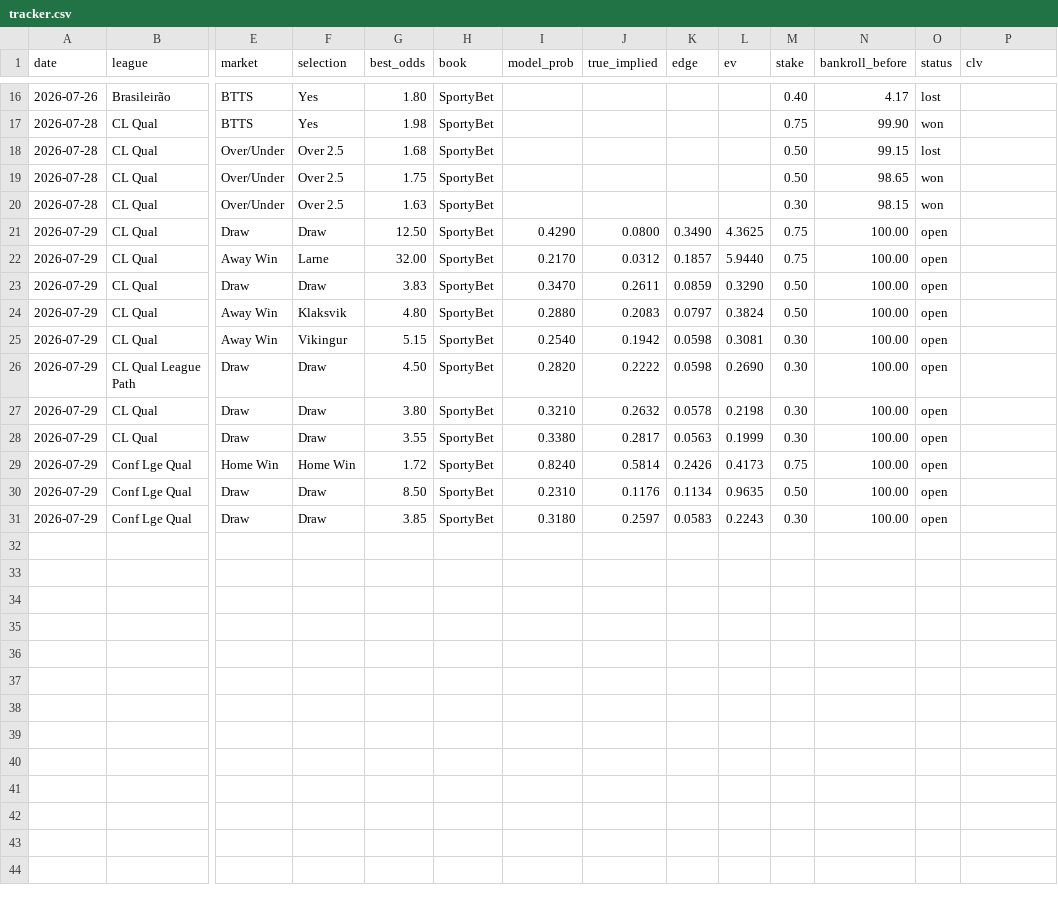
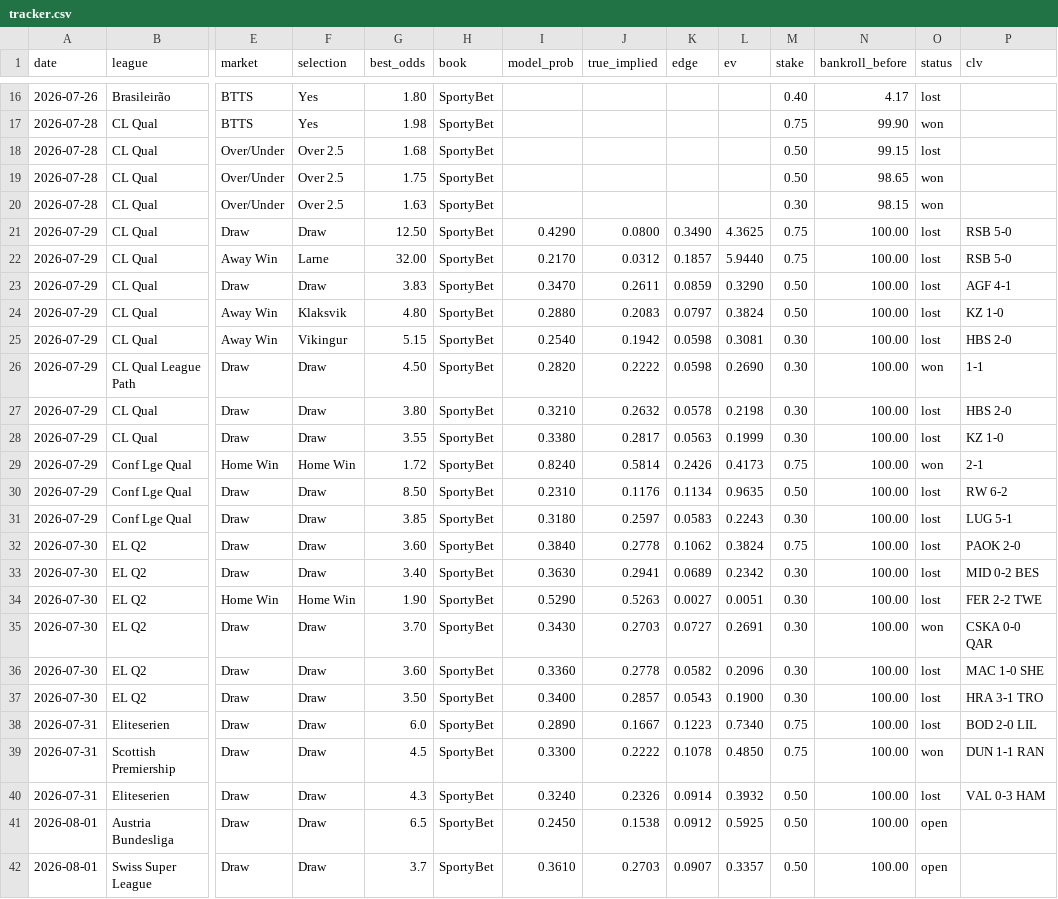
Before and after one commit to juniorjasper047-lang/football-betting-model, a CSV file: data/tracker.csv, drawn as a sheet; only a part is shown, gaps mark what is left out; rows hold the shown columns only; the diff names each change by its address in the sheet, - before the commit and + after, or states it on an @@ line.

Commit message:
Settle 2026-07-30 & 2026-07-31 picks: 9 picks settled, 2W/7L

```diff
--- a/data/tracker.csv
+++ b/data/tracker.csv
-O21:O25 (status): open
+O21:O25 (status): lost
-P21:P22 (clv): (empty)
+P21:P22 (clv): RSB 5-0
-P23 (clv): (empty)
+P23 (clv): AGF 4-1
-P24 (clv): (empty)
+P24 (clv): KZ 1-0
-P25 (clv): (empty)
+P25 (clv): HBS 2-0
-O26 (status): open
+O26 (status): won
-P26 (clv): (empty)
+P26 (clv): 1-1
-O27:O28 (status): open
+O27:O28 (status): lost
-P27 (clv): (empty)
+P27 (clv): HBS 2-0
-P28 (clv): (empty)
+P28 (clv): KZ 1-0
-O29 (status): open
+O29 (status): won
-P29 (clv): (empty)
+P29 (clv): 2-1
-O30:O31 (status): open
+O30:O31 (status): lost
-P30 (clv): (empty)
+P30 (clv): RW 6-2
-P31 (clv): (empty)
+P31 (clv): LUG 5-1
+row 32: 2026-07-30 | EL Q2 | Draw | Draw | 3.60 | SportyBet | 0.3840 | 0.2778 | 0.1062 | 0.3824 | 0.75 | 100.00 | lost | PAOK 2-0
+row 33: 2026-07-30 | EL Q2 | Draw | Draw | 3.40 | SportyBet | 0.3630 | 0.2941 | 0.0689 | 0.2342 | 0.30 | 100.00 | lost | MID 0-2 BES
+row 34: 2026-07-30 | EL Q2 | Home Win | Home Win | 1.90 | SportyBet | 0.5290 | 0.5263 | 0.0027 | 0.0051 | 0.30 | 100.00 | lost | FER 2-2 TWE
+row 35: 2026-07-30 | EL Q2 | Draw | Draw | 3.70 | SportyBet | 0.3430 | 0.2703 | 0.0727 | 0.2691 | 0.30 | 100.00 | won | CSKA 0-0 QAR
+row 36: 2026-07-30 | EL Q2 | Draw | Draw | 3.60 | SportyBet | 0.3360 | 0.2778 | 0.0582 | 0.2096 | 0.30 | 100.00 | lost | MAC 1-0 SHE
+row 37: 2026-07-30 | EL Q2 | Draw | Draw | 3.50 | SportyBet | 0.3400 | 0.2857 | 0.0543 | 0.1900 | 0.30 | 100.00 | lost | HRA 3-1 TRO
+row 38: 2026-07-31 | Eliteserien | Draw | Draw | 6.0 | SportyBet | 0.2890 | 0.1667 | 0.1223 | 0.7340 | 0.75 | 100.00 | lost | BOD 2-0 LIL
+row 39: 2026-07-31 | Scottish Premiership | Draw | Draw | 4.5 | SportyBet | 0.3300 | 0.2222 | 0.1078 | 0.4850 | 0.75 | 100.00 | won | DUN 1-1 RAN
+row 40: 2026-07-31 | Eliteserien | Draw | Draw | 4.3 | SportyBet | 0.3240 | 0.2326 | 0.0914 | 0.3932 | 0.50 | 100.00 | lost | VAL 0-3 HAM
+row 41: 2026-08-01 | Austria Bundesliga | Draw | Draw | 6.5 | SportyBet | 0.2450 | 0.1538 | 0.0912 | 0.5925 | 0.50 | 100.00 | open
+row 42: 2026-08-01 | Swiss Super League | Draw | Draw | 3.7 | SportyBet | 0.3610 | 0.2703 | 0.0907 | 0.3357 | 0.50 | 100.00 | open
```
